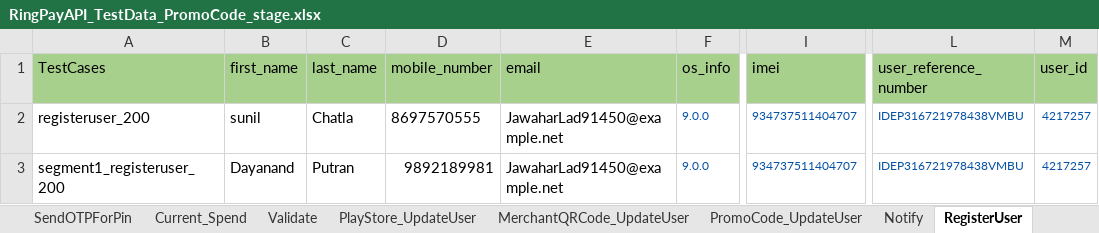
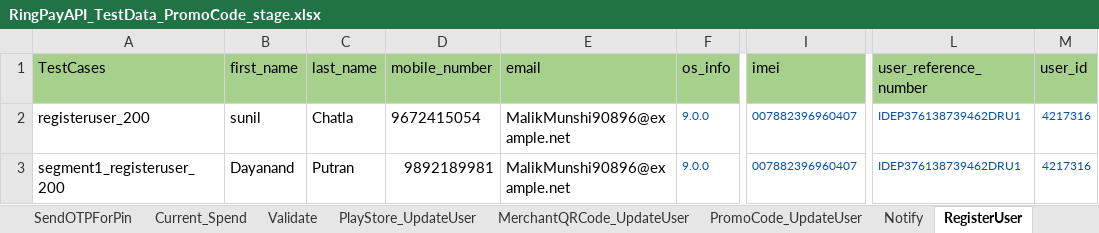
Before and after one commit to Yashwanth-2000/RingAPI_Modified, an Excel workbook: src/main/java/com/Datasheet/RingPayAPI_TestData_PromoCode_stage.xlsx, sheet RegisterUser, drawn as a sheet; only a part is shown, gaps mark what is left out; values as stored, in another font and other column widths than the file's, no borders; the diff names each change by its address in the sheet, - before the commit and + after, or states it on an @@ line.

```diff
--- a/src/main/java/com/Datasheet/RingPayAPI_TestData_PromoCode_stage.xlsx (sheet RegisterUser)
+++ b/src/main/java/com/Datasheet/RingPayAPI_TestData_PromoCode_stage.xlsx (sheet RegisterUser)
-D2 (mobile_number): 8697570555
+D2 (mobile_number): 9672415054
-E2:E3 (email): JawaharLad91450@example.net
+E2:E3 (email): MalikMunshi90896@example.net
-I2:I3 (imei): 934737511404707
+I2:I3 (imei): 007882396960407
-L2:L3 (user_reference_number): IDEP316721978438VMBU
+L2:L3 (user_reference_number): IDEP376138739462DRU1
-M2:M3 (user_id): 4217257
+M2:M3 (user_id): 4217316
```
Also changed, not shown: sheet RingPolicy, sheet PromoCode_UpdateUser, sheet MerchantQRCode_UpdateUser, sheet User_Authenticate, sheet Current_Spend, sheet SendOtp, 5 more sheets, 1 other file.
